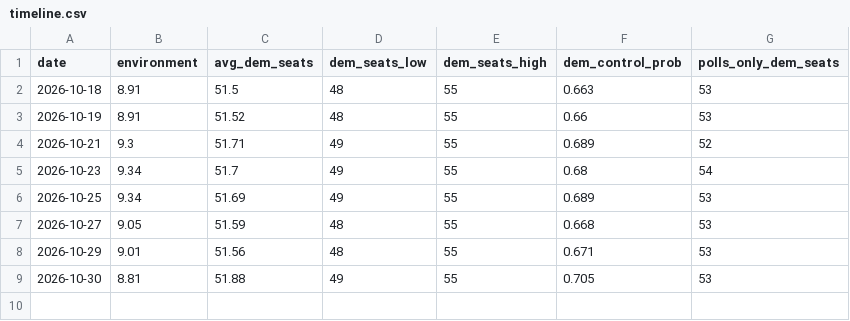
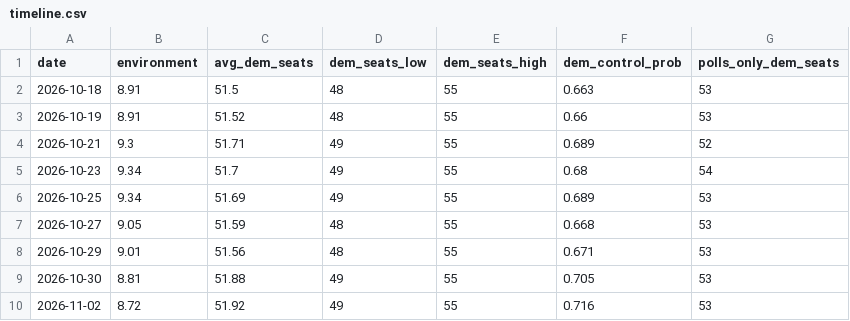
Before and after one commit to riskypearl/Forecast-Model, a CSV file: history/timeline.csv, drawn as a sheet.

```diff
--- a/history/timeline.csv
+++ b/history/timeline.csv
@@ -9 +9,2 @@ date,environment,avg_dem_seats,dem_seats_low,dem_seats_high,dem_control_prob,pol
 2026-10-30,8.81,51.88,49,55,0.705,53
+2026-11-02,8.72,51.92,49,55,0.716,53
```
Also changed, not shown: data/gcb_polls.csv, data/gov_polls.csv, 18 other files.
